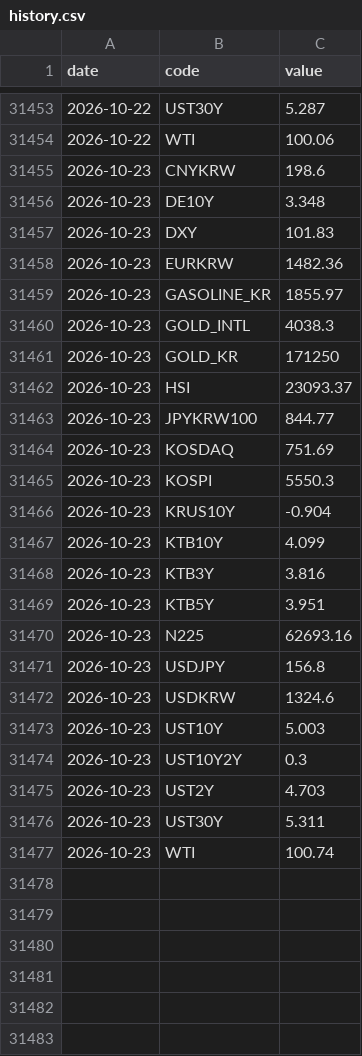
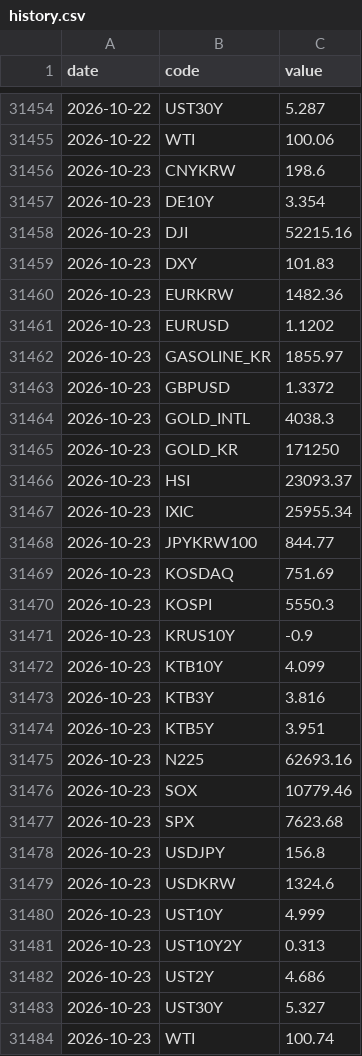
Before and after one commit to gpflatls-oss/invest-dashboard, a CSV file: history.csv, drawn as a sheet; only a part is shown, gaps mark what is left out; the diff covers the shown part only.

```diff
--- a/history.csv
+++ b/history.csv
@@ -31455,6 +31456,9 @@ date,code,value
 2026-10-23,CNYKRW,198.6
-2026-10-23,DE10Y,3.348
+2026-10-23,DE10Y,3.354
+2026-10-23,DJI,52215.16
 2026-10-23,DXY,101.83
 2026-10-23,EURKRW,1482.36
+2026-10-23,EURUSD,1.1202
 2026-10-23,GASOLINE_KR,1855.97
+2026-10-23,GBPUSD,1.3372
 2026-10-23,GOLD_INTL,4038.3
@@ -31462,2 +31466,3 @@ date,code,value
 2026-10-23,HSI,23093.37
+2026-10-23,IXIC,25955.34
 2026-10-23,JPYKRW100,844.77
@@ -31465,3 +31470,3 @@ date,code,value
 2026-10-23,KOSPI,5550.3
-2026-10-23,KRUS10Y,-0.904
+2026-10-23,KRUS10Y,-0.9
 2026-10-23,KTB10Y,4.099
@@ -31470,8 +31475,10 @@ date,code,value
 2026-10-23,N225,62693.16
+2026-10-23,SOX,10779.46
+2026-10-23,SPX,7623.68
 2026-10-23,USDJPY,156.8
 2026-10-23,USDKRW,1324.6
-2026-10-23,UST10Y,5.003
-2026-10-23,UST10Y2Y,0.3
-2026-10-23,UST2Y,4.703
-2026-10-23,UST30Y,5.311
+2026-10-23,UST10Y,4.999
+2026-10-23,UST10Y2Y,0.313
+2026-10-23,UST2Y,4.686
+2026-10-23,UST30Y,5.327
 2026-10-23,WTI,100.74
```
Also changed, not shown: 14 added rows elsewhere in this file, 1 other file.
